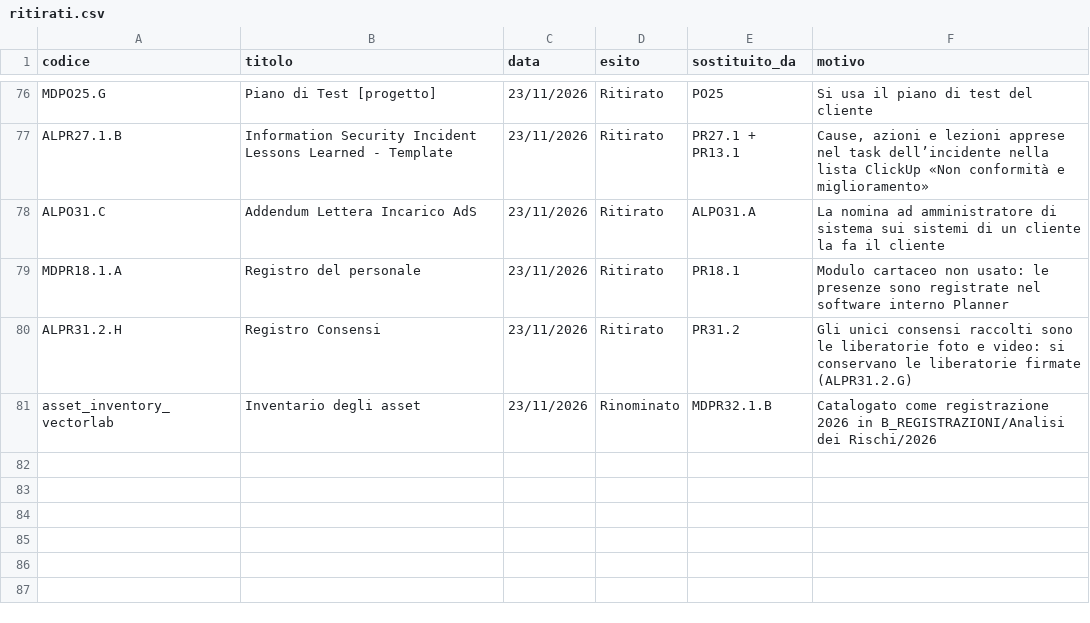
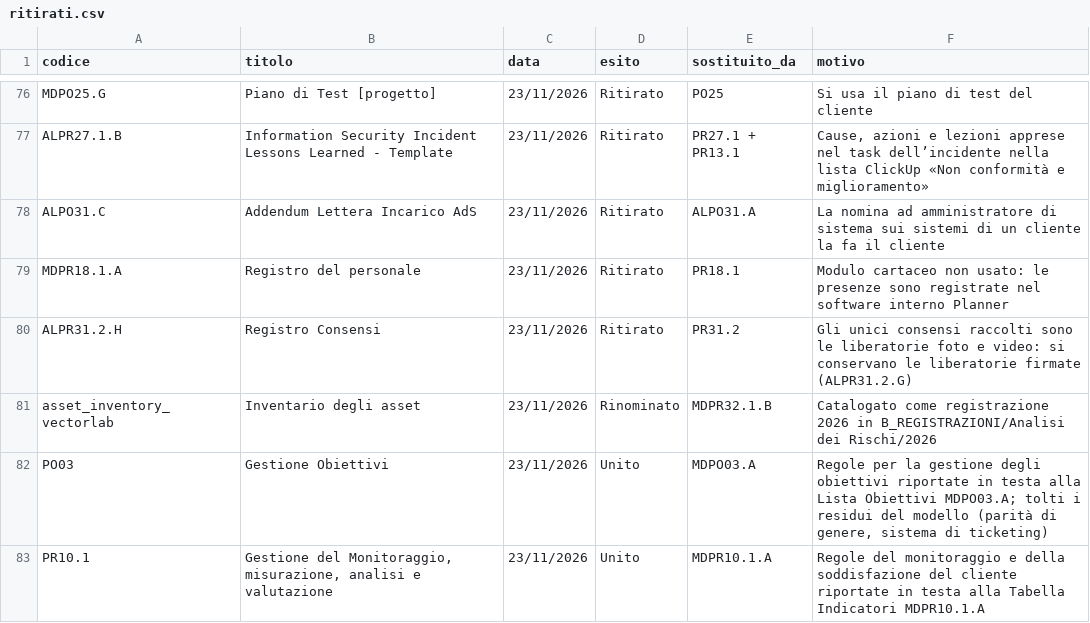
Before and after one commit to davideruzzenenti/Vectorlab-SGI, a CSV file: tools/ritirati.csv, drawn as a sheet; only a part is shown, gaps mark what is left out.

```diff
--- a/tools/ritirati.csv
+++ b/tools/ritirati.csv
@@ -81 +81,3 @@ ALPR31.2.H,Registro Consensi,23/11/2026,Ritirato,PR31.2,Gli unici consensi racco
 asset_inventory_vectorlab,Inventario degli asset,23/11/2026,Rinominato,MDPR32.1.B,Catalogato come registrazione 2026 in B_REGISTRAZIONI/Analisi dei Rischi/2026
+PO03,Gestione Obiettivi,23/11/2026,Unito,MDPO03.A,"Regole per la gestione degli obiettivi riportate in testa alla Lista Obiettivi MDPO03.A; tolti i residui del modello (parità di genere, sistema di ticketing)"
+PR10.1,"Gestione del Monitoraggio, misurazione, analisi e valutazione",23/11/2026,Unito,MDPR10.1.A,Regole del monitoraggio e della soddisfazione del cliente riportate in testa alla Tabella Indicatori MDPR10.1.A
```
Also changed, not shown: 18 other files.
